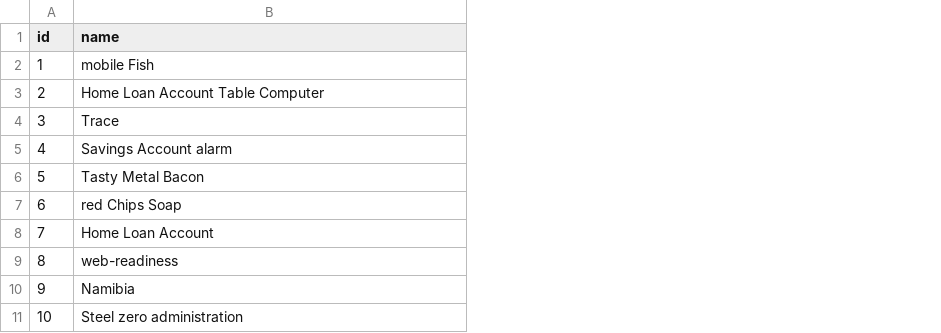
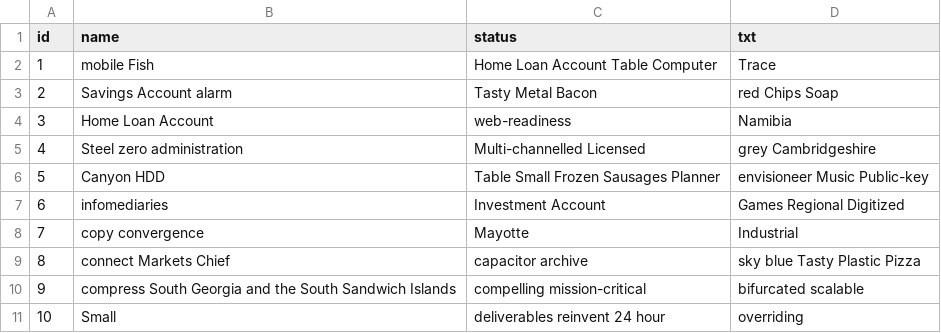
Before and after one commit to rlucioda/BugTrackerJHipster, a CSV file: src/main/resources/config/liquibase/fake-data/project.csv, drawn as a sheet; the diff names each change by its address in the sheet, - before the commit and + after, or states it on an @@ line.

```diff
--- a/src/main/resources/config/liquibase/fake-data/project.csv
+++ b/src/main/resources/config/liquibase/fake-data/project.csv
+column C (status), rows 2-11: Home Loan Account Table Computer | Tasty Metal Bacon | web-readiness | Multi-channelled Licensed | Table Small Frozen Sausages Planner | Investment Account | Mayotte | capacitor archive | compelling mission-critical | deliverables reinvent 24 hour
+column D (txt), rows 2-11: Trace | red Chips Soap | Namibia | grey Cambridgeshire | envisioneer Music Public-key | Games Regional Digitized | Industrial | sky blue Tasty Plastic Pizza | bifurcated scalable | overriding
-B3 (name): Home Loan Account Table Computer
+B3 (name): Savings Account alarm
-B4 (name): Trace
+B4 (name): Home Loan Account
-B5 (name): Savings Account alarm
+B5 (name): Steel zero administration
-B6 (name): Tasty Metal Bacon
+B6 (name): Canyon HDD
-B7 (name): red Chips Soap
+B7 (name): infomediaries
-B8 (name): Home Loan Account
+B8 (name): copy convergence
-B9 (name): web-readiness
+B9 (name): connect Markets Chief
-B10 (name): Namibia
+B10 (name): compress South Georgia and the South Sandwich Islands
-B11 (name): Steel zero administration
+B11 (name): Small
```
Also changed, not shown: src/main/resources/config/liquibase/fake-data/label.csv, src/main/resources/config/liquibase/fake-data/ticket.csv, 56 other files.
